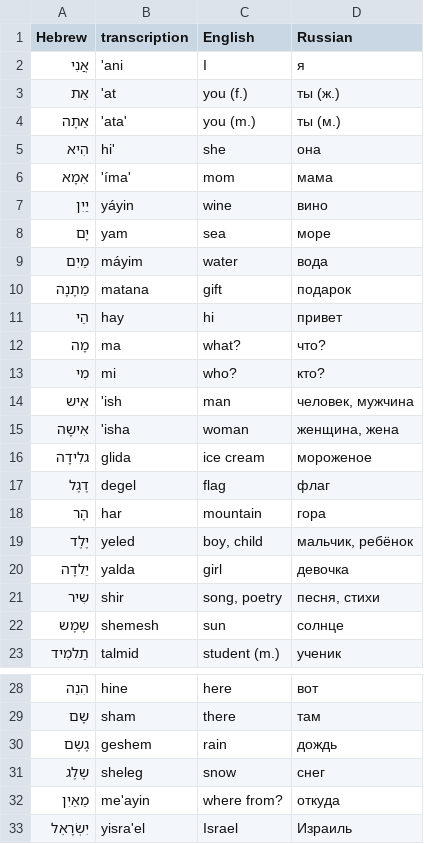
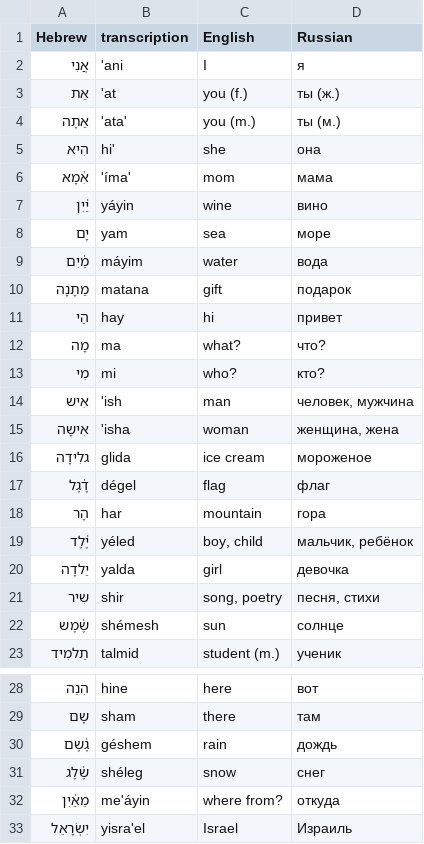
Before and after one commit to korochun/hebrew-practice, a CSV file: wordlist.csv, drawn as a sheet; only a part is shown, gaps mark what is left out.

Commit message:
Add stress marks

```diff
--- a/wordlist.csv
+++ b/wordlist.csv
@@ -5,6 +5,6 @@ Hebrew;transcription;English;Russian
 הִיא;hi';she;она
-אִמָא;'íma';mom;мама
-יַיִן;yáyin;wine;вино
+אִ֫מָא;'íma';mom;мама
+יַ֫יִן;yáyin;wine;вино
 יָם;yam;sea;море
-מַיִם;máyim;water;вода
+מַ֫יִם;máyim;water;вода
 מַתָנָה;matana;gift;подарок
@@ -16,8 +16,8 @@ Hebrew;transcription;English;Russian
 גלִידָה;glida;ice cream;мороженое
-דֶגֶל;degel;flag;флаг
+דֶ֫גֶל;dégel;flag;флаг
 הָר;har;mountain;гора
-יֶלֶד;yeled;boy, child;мальчик, ребёнок
+יֶ֫לֶד;yéled;boy, child;мальчик, ребёнок
 יַלדָה;yalda;girl;девочка
 שִיר;shir;song, poetry;песня, стихи
-שֶמֶש;shemesh;sun;солнце
+שֶ֫מֶש;shémesh;sun;солнце
 תַלמִיד;talmid;student (m.);ученик
@@ -29,5 +29,5 @@ Hebrew;transcription;English;Russian
 שָם;sham;there;там
-גֶשֶם;geshem;rain;дождь
-שֶלֶג;sheleg;snow;снег
-מֵאַיִן;me'ayin;where from?;откуда
+גֶ֫שֶם;géshem;rain;дождь
+שֶ֫לֶג;shéleg;snow;снег
+מֵאַ֫יִן;me'áyin;where from?;откуда
 יִשְׂרָאֵל;yisra'el;Israel;Израиль
```
